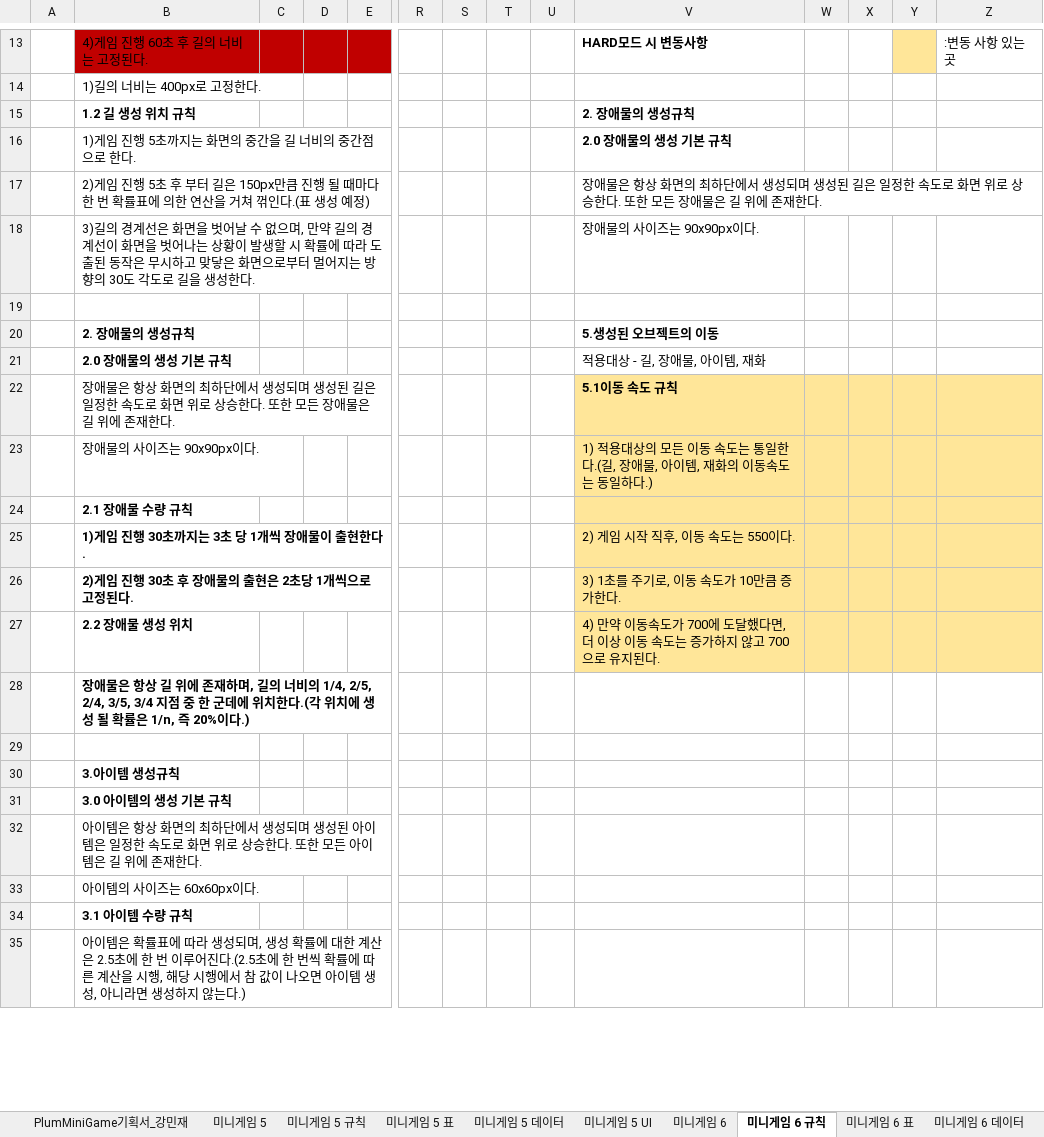
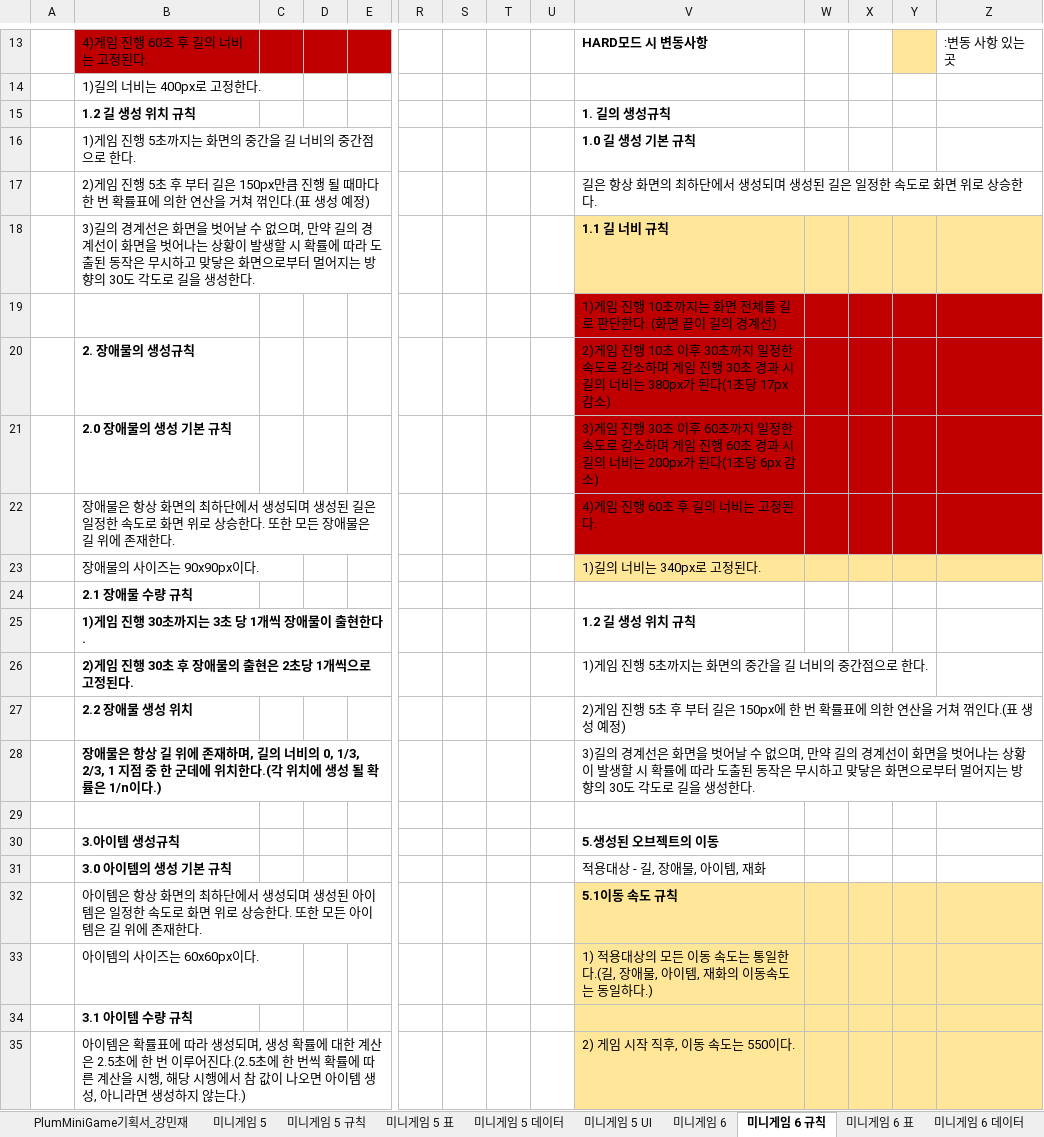
Before and after one commit to LewisCho7/PlumMiniGame, an Excel workbook: Design/PlumMiniGame_강민재 기획서.xlsx, sheet 미니게임 6 규칙, drawn as a sheet; only a part is shown, gaps mark what is left out; values as stored, in another font and other column widths than the file's, no borders; removed rows and columns are numbered as before the commit, all else as after; rows hold the shown columns only; the diff covers the shown part only; the diff names each change by its address in the sheet, - before the commit and + after, or states it on an @@ line.

Commit message:
강민재_미니게임 6 수정

```diff
--- a/Design/PlumMiniGame_강민재 기획서.xlsx (sheet 미니게임 6 규칙)
+++ b/Design/PlumMiniGame_강민재 기획서.xlsx (sheet 미니게임 6 규칙)
-V15: 2. 장애물의 생성규칙
+V15: 1. 길의 생성규칙
-V16: 2.0 장애물의 생성 기본 규칙
+V16: 1.0 길 생성 기본 규칙
-V17: 장애물은 항상 화면의 최하단에서 생성되며 생성된 길은 일정한 속도로 화면 위로 상승한다. 또한 모든 장애물은 길 위에 존재한다.
+V17: 길은 항상 화면의 최하단에서 생성되며 생성된 길은 일정한 속도로 화면 위로 상승한다.
-V18: 장애물의 사이즈는 90x90px이다.
+V18: 1.1 길 너비 규칙
-V18:Z18 fill: none
+V18:Z18 fill: #FFE699
-V18 bold: off
+V18 bold: on
+row 19:  |  |  |  |  |  |  |  |  | 1)게임 진행 10초까지는 화면 전체를 길로 판단한다. (화면 끝이 길의 경계선)
+row 20:  | 2. 장애물의 생성규칙 |  |  |  |  |  |  |  | 2)게임 진행 10초 이후 30초까지 일정한 속도로 감소하며 게임 진행 30초 경과 시 길의 너비는 380px가 된다(1초당 17px감소)
+row 21:  | 2.0 장애물의 생성 기본 규칙 |  |  |  |  |  |  |  | 3)게임 진행 30초 이후 60초까지 일정한 속도로 감소하며 게임 진행 60초 경과 시 길의 너비는 200px가 된다(1초당 6px 감소)
+row 22:  | 장애물은 항상 화면의 최하단에서 생성되며 생성된 길은 일정한 속도로 화면 위로 상승한다. 또한 모든 장애물은 길 위에 존재한다. |  |  |  |  |  |  |  | 4)게임 진행 60초 후 길의 너비는 고정된다.
+row 23:  | 장애물의 사이즈는 90x90px이다. |  |  |  |  |  |  |  | 1)길의 너비는 340px로 고정된다.
+row 25:  | 1)게임 진행 30초까지는 3초 당 1개씩 장애물이 출현한다. |  |  |  |  |  |  |  | 1.2 길 생성 위치 규칙
+row 26:  | 2)게임 진행 30초 후 장애물의 출현은 2초당 1개씩으로 고정된다. |  |  |  |  |  |  |  | 1)게임 진행 5초까지는 화면의 중간을 길 너비의 중간점으로 한다.
+row 27:  | 2.2 장애물 생성 위치 |  |  |  |  |  |  |  | 2)게임 진행 5초 후 부터 길은 150px에 한 번 확률표에 의한 연산을 거쳐 꺾인다.(표 생성 예정)
+row 28:  | 장애물은 항상 길 위에 존재하며, 길의 너비의 0, 1/3, 2/3, 1 지점 중 한 군데에 위치한다.(각 위치에 생성 될 확률은 1/n이다.) |  |  |  |  |  |  |  | 3)길의 경계선은 화면을 벗어날 수 없으며, 만약 길의 경계선이 화면을 벗어나는 상황이 발생할 시 확률에 따라 도출된 동작은 무시하고 맞닿은 화면으로부터 멀어지는 방향의 30도 각도로 길을 생성한다.
-row 20:  | 2. 장애물의 생성규칙 |  |  |  |  |  |  |  | 5.생성된 오브젝트의 이동
-row 21:  | 2.0 장애물의 생성 기본 규칙 |  |  |  |  |  |  |  | 적용대상 - 길, 장애물, 아이템, 재화
-row 22:  | 장애물은 항상 화면의 최하단에서 생성되며 생성된 길은 일정한 속도로 화면 위로 상승한다. 또한 모든 장애물은 길 위에 존재한다. |  |  |  |  |  |  |  | 5.1이동 속도 규칙
-row 23:  | 장애물의 사이즈는 90x90px이다. |  |  |  |  |  |  |  | 1) 적용대상의 모든 이동 속도는 통일한다.(길, 장애물, 아이템, 재화의 이동속도는 동일하다.)
-row 25:  | 1)게임 진행 30초까지는 3초 당 1개씩 장애물이 출현한다. |  |  |  |  |  |  |  | 2) 게임 시작 직후, 이동 속도는 550이다.
-row 26:  | 2)게임 진행 30초 후 장애물의 출현은 2초당 1개씩으로 고정된다. |  |  |  |  |  |  |  | 3) 1초를 주기로, 이동 속도가 10만큼 증가한다.
-row 27:  | 2.2 장애물 생성 위치 |  |  |  |  |  |  |  | 4) 만약 이동속도가 700에 도달했다면, 더 이상 이동 속도는 증가하지 않고 700으로 유지된다.
-row 28:  | 장애물은 항상 길 위에 존재하며, 길의 너비의 1/4, 2/5, 2/4, 3/5, 3/4 지점 중 한 군데에 위치한다.(각 위치에 생성 될 확률은 1/n, 즉 20%이다.)
-row 29: (empty)
-V30: (empty)
+V30: 5.생성된 오브젝트의 이동
-V31: (empty)
+V31: 적용대상 - 길, 장애물, 아이템, 재화
-V32: (empty)
+V32: 5.1이동 속도 규칙
-V32:Z35 fill: none
+V32:Z35 fill: #FFE699
-V33: (empty)
+V33: 1) 적용대상의 모든 이동 속도는 통일한다.(길, 장애물, 아이템, 재화의 이동속도는 동일하다.)
-V35: (empty)
+V35: 2) 게임 시작 직후, 이동 속도는 550이다.
```
Also changed, not shown: 1 added row, 1 removed row, 3 edited cells and cell formats elsewhere in this sheet, sheet 미니게임 6 표, sheet 미니게임 6.
